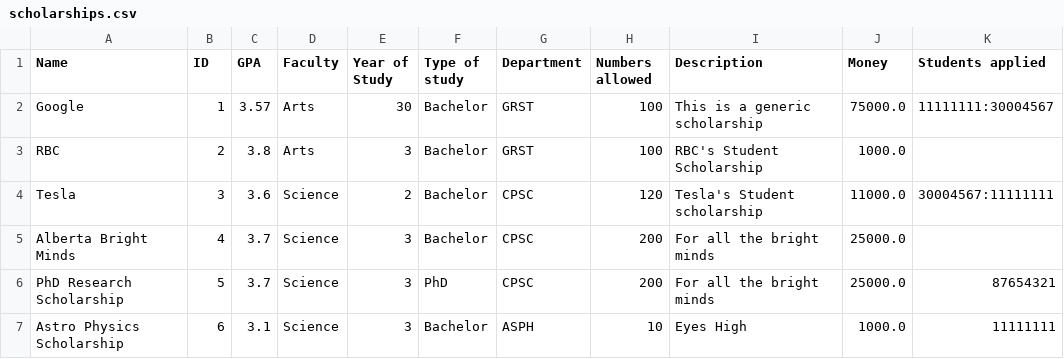
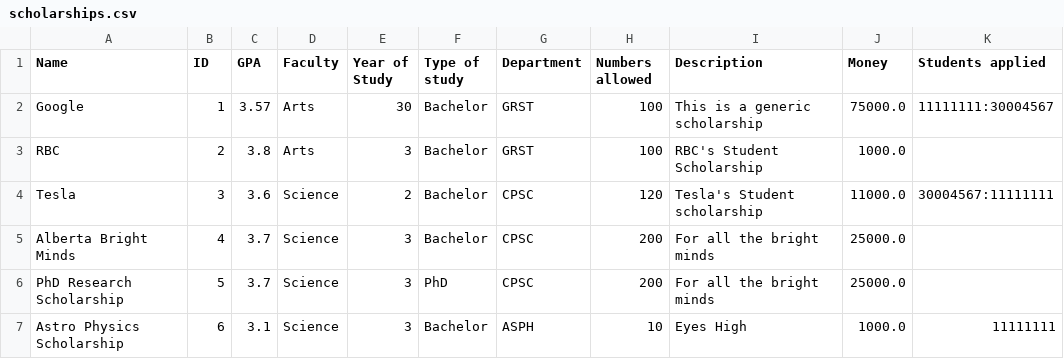
Before and after one commit to stevekhanna/Scholarship---Java, a CSV file: src/data/scholarships.csv, drawn as a sheet.

Commit message:
Added totalScholarships

```diff
--- a/src/data/scholarships.csv
+++ b/src/data/scholarships.csv
@@ -5,3 +5,3 @@ Tesla,3,3.6,Science,2,Bachelor,CPSC,120,Tesla's Student scholarship,11000.0,3000
 Alberta Bright Minds,4,3.7,Science,3,Bachelor,CPSC,200,For all the bright minds,25000.0
-PhD Research Scholarship,5,3.7,Science,3,PhD,CPSC,200,For all the bright minds,25000.0,87654321
+PhD Research Scholarship,5,3.7,Science,3,PhD,CPSC,200,For all the bright minds,25000.0
 Astro Physics Scholarship,6,3.1,Science,3,Bachelor,ASPH,10,Eyes High,1000.0,11111111
```
Also changed, not shown: 2 other files.
